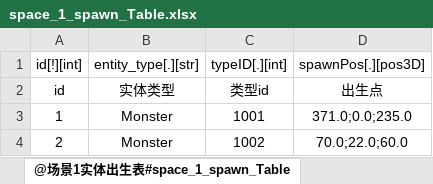
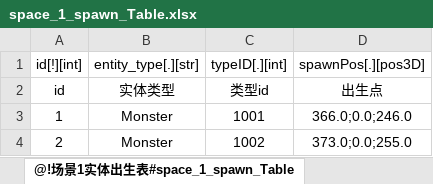
Before and after one commit to m969/wanfadalu_server, an Excel workbook: scripts/data/space_1_spawn_Table.xlsx, sheet @!场景1实体出生表#space_1_spawn_Table, drawn as a sheet; values as stored, in another font and other column widths than the file's, no borders; the diff names each change by its address in the sheet, - before the commit and + after, or states it on an @@ line.

```diff
--- a/scripts/data/space_1_spawn_Table.xlsx (sheet @!场景1实体出生表#space_1_spawn_Table)
+++ b/scripts/data/space_1_spawn_Table.xlsx (sheet @!场景1实体出生表#space_1_spawn_Table)
-sheet tab: @场景1实体出生表#space_1_spawn_Table
+sheet tab: @!场景1实体出生表#space_1_spawn_Table
-D3: 371.0;0.0;235.0
+D3: 366.0;0.0;246.0
-D4: 70.0;22.0;60.0
+D4: 373.0;0.0;255.0
```
Also changed, not shown: scripts/data/1_ExcelToData.xlsm, scripts/data/monster_config_Table.xlsx, 8 other files.
